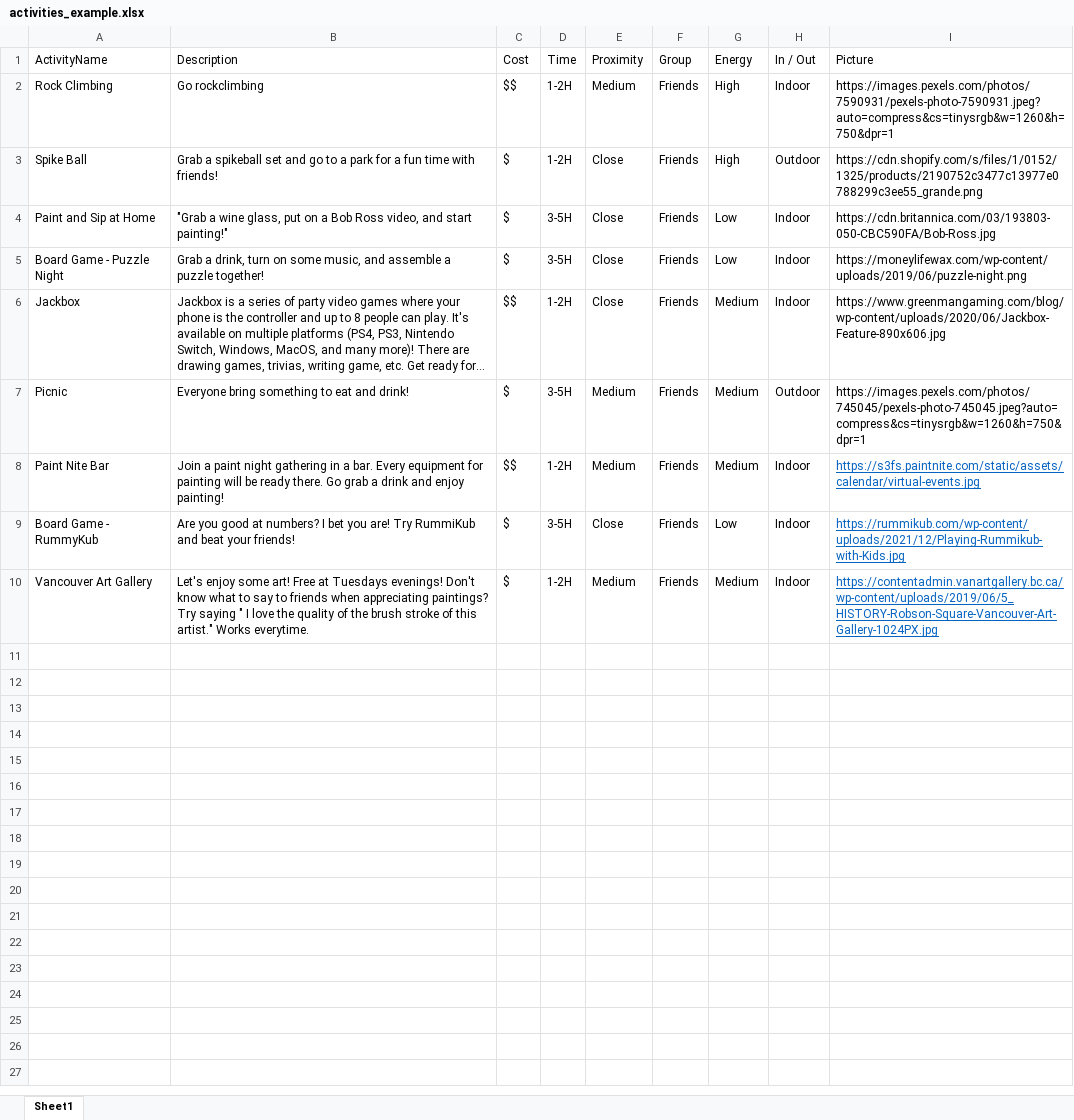
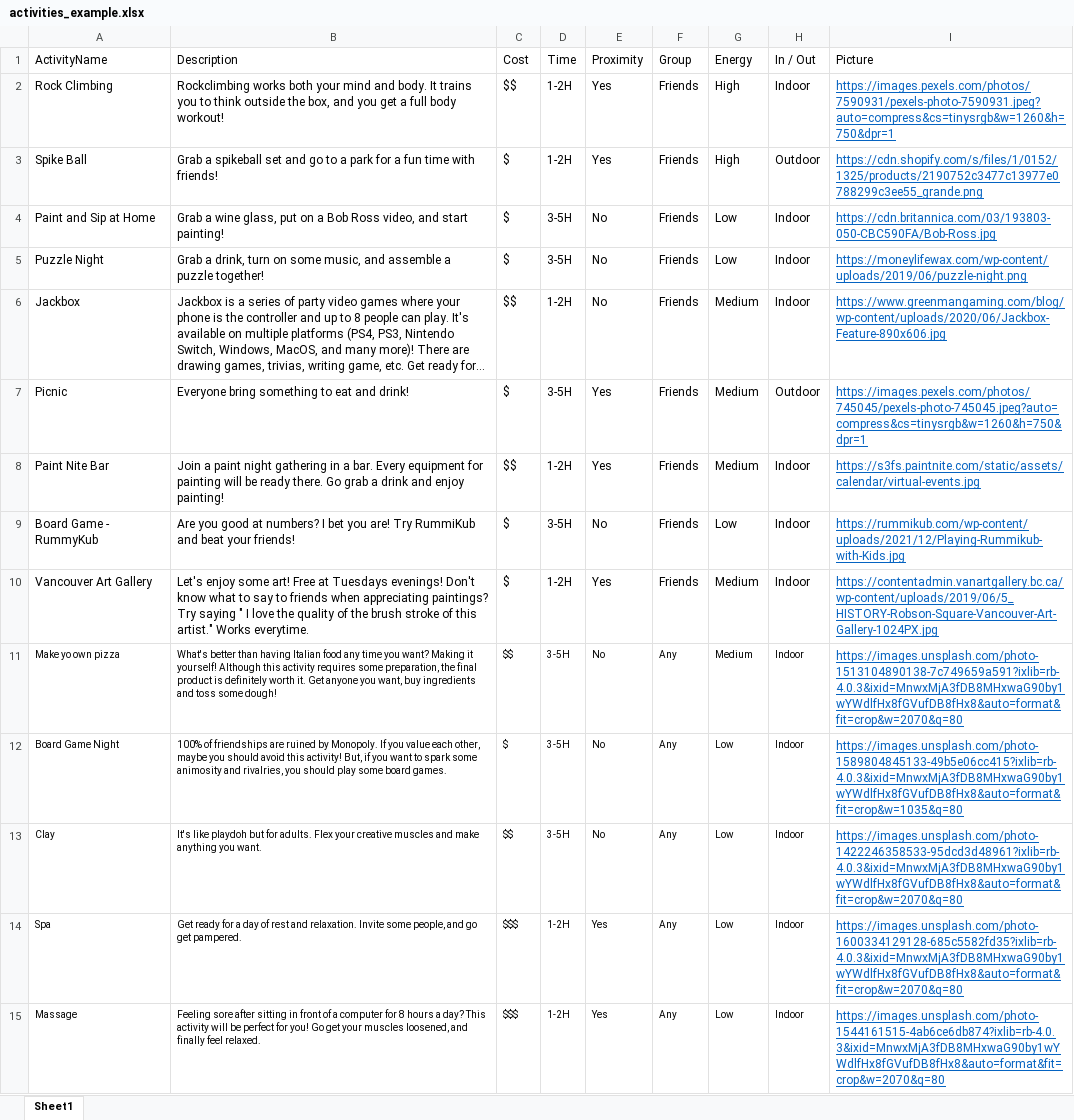
Before and after one commit to Mrrm2/1800_202230_DTC04, an Excel workbook: activities_example.xlsx, sheet Sheet1, drawn as a sheet; only a part is shown; long unchanged cells end in …; values as stored, in another font and other column widths than the file's, no borders; the diff covers the shown part only; the diff names each change by its address in the sheet, - before the commit and + after, or states it on an @@ line.

Commit message:
Add more activities

```diff
--- a/activities_example.xlsx (sheet Sheet1)
+++ b/activities_example.xlsx (sheet Sheet1)
-B2 (Description): Go rockclimbing
+B2 (Description): Rockclimbing works both your mind and body. It trains you to think outside the box, and you get a full body workout!
-E2 (Proximity): Medium
+E2 (Proximity): Yes
@@ I2:I7 underline: off → on, text colour: black → #0563C1 @@
-E3 (Proximity): Close
+E3 (Proximity): Yes
-B4 (Description): "Grab a wine glass, put on a Bob Ross video, and start painting!"
+B4 (Description): Grab a wine glass, put on a Bob Ross video, and start painting!
-E4:E6 (Proximity): Close
+E4:E6 (Proximity): No
-A5 (ActivityName): Board Game - Puzzle Night
+A5 (ActivityName): Puzzle Night
-E7:E8 (Proximity): Medium
+E7:E8 (Proximity): Yes
-E9 (Proximity): Close
+E9 (Proximity): No
-E10 (Proximity): Medium
+E10 (Proximity): Yes
+row 11: Make yo own pizza | What's better than having Italian food any time you want? Making it yourself! Although this activity requires some preparation, the final product is definitely worth it. Get anyone you want, buy ingredients and toss some dough! | $$ | 3-5H | No | Any | Medium | Indoor | https://images.unsplash.com/photo-1513104890138-7c749659a591?ixlib=rb-4.0.3&ixid=MnwxMjA3fDB8MHxwaG90by1wYWdlfHx8fGVufDB8fHx8&auto=format&fit=crop&w=2070&q=80
+row 12: Board Game Night | 100% of friendships are ruined by Monopoly. If you value each other, maybe you should avoid this activity! But, if you want to spark some animosity and rivalries, you should play some board games. | $ | 3-5H | No | Any | Low | Indoor | https://images.unsplash.com/photo-1589804845133-49b5e06cc415?ixlib=rb-4.0.3&ixid=MnwxMjA3fDB8MHxwaG90by1wYWdlfHx8fGVufDB8fHx8&auto=format&fit=crop&w=1035&q=80
+row 13: Clay | It's like playdoh but for adults. Flex your creative muscles and make anything you want. | $$ | 3-5H | No | Any | Low | Indoor | https://images.unsplash.com/photo-1422246358533-95dcd3d48961?ixlib=rb-4.0.3&ixid=MnwxMjA3fDB8MHxwaG90by1wYWdlfHx8fGVufDB8fHx8&auto=format&fit=crop&w=2070&q=80
+row 14: Spa | Get ready for a day of rest and relaxation. Invite some people, and go get pampered. | $$$ | 1-2H | Yes | Any | Low | Indoor | https://images.unsplash.com/photo-1600334129128-685c5582fd35?ixlib=rb-4.0.3&ixid=MnwxMjA3fDB8MHxwaG90by1wYWdlfHx8fGVufDB8fHx8&auto=format&fit=crop&w=2070&q=80
+row 15: Massage | Feeling sore after sitting in front of a computer for 8 hours a day? This activity will be perfect for you! Go get your muscles loosened, and finally feel relaxed. | $$$ | 1-2H | Yes | Any | Low | Indoor | https://images.unsplash.com/photo-1544161515-4ab6ce6db874?ixlib=rb-4.0.3&ixid=MnwxMjA3fDB8MHxwaG90by1wYWdlfHx8fGVufDB8fHx8&auto=format&fit=crop&w=2070&q=80
```
Also changed, not shown: 32 added rows elsewhere in this sheet, 4 other files.
